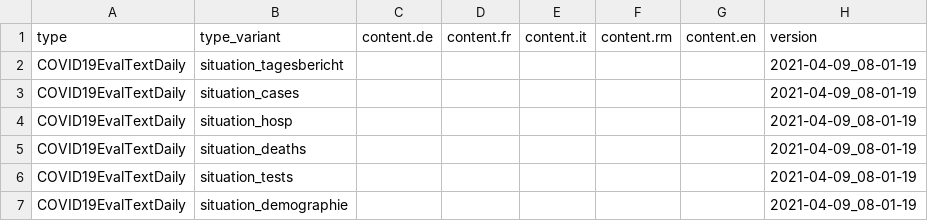
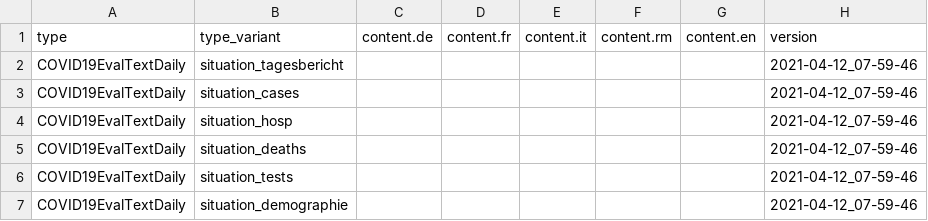
Before and after one commit to basler-bebbi/covid_bag, a CSV file: COVID19EvalTextDaily.csv, drawn as a sheet.

```diff
--- a/COVID19EvalTextDaily.csv
+++ b/COVID19EvalTextDaily.csv
@@ -1,7 +1,7 @@
 "type","type_variant","content.de","content.fr","content.it","content.rm","content.en","version"
-"COVID19EvalTextDaily","situation_tagesbericht","","","","","","2021-04-09_08-01-19"
-"COVID19EvalTextDaily","situation_cases","","","","","","2021-04-09_08-01-19"
-"COVID19EvalTextDaily","situation_hosp","","","","","","2021-04-09_08-01-19"
-"COVID19EvalTextDaily","situation_deaths","","","","","","2021-04-09_08-01-19"
-"COVID19EvalTextDaily","situation_tests","","","","","","2021-04-09_08-01-19"
-"COVID19EvalTextDaily","situation_demographie","","","","","","2021-04-09_08-01-19"
+"COVID19EvalTextDaily","situation_tagesbericht","","","","","","2021-04-12_07-59-46"
+"COVID19EvalTextDaily","situation_cases","","","","","","2021-04-12_07-59-46"
+"COVID19EvalTextDaily","situation_hosp","","","","","","2021-04-12_07-59-46"
+"COVID19EvalTextDaily","situation_deaths","","","","","","2021-04-12_07-59-46"
+"COVID19EvalTextDaily","situation_tests","","","","","","2021-04-12_07-59-46"
+"COVID19EvalTextDaily","situation_demographie","","","","","","2021-04-12_07-59-46"
```
Also changed, not shown: COVID19Cases_geoRegion_w.csv, COVID19Death_geoRegion_w.csv, 16 other files.
